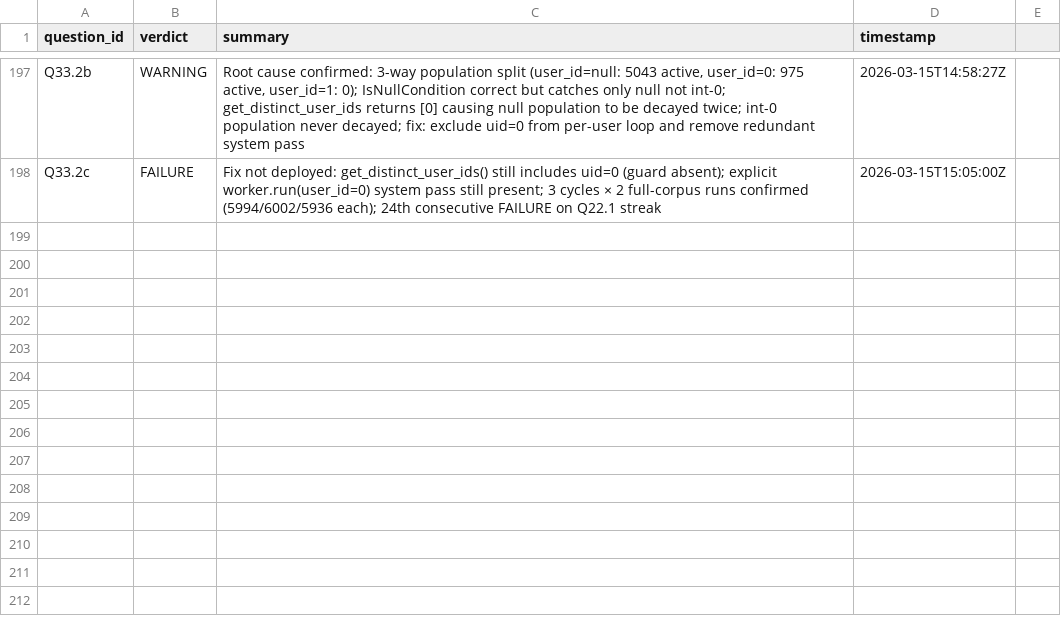
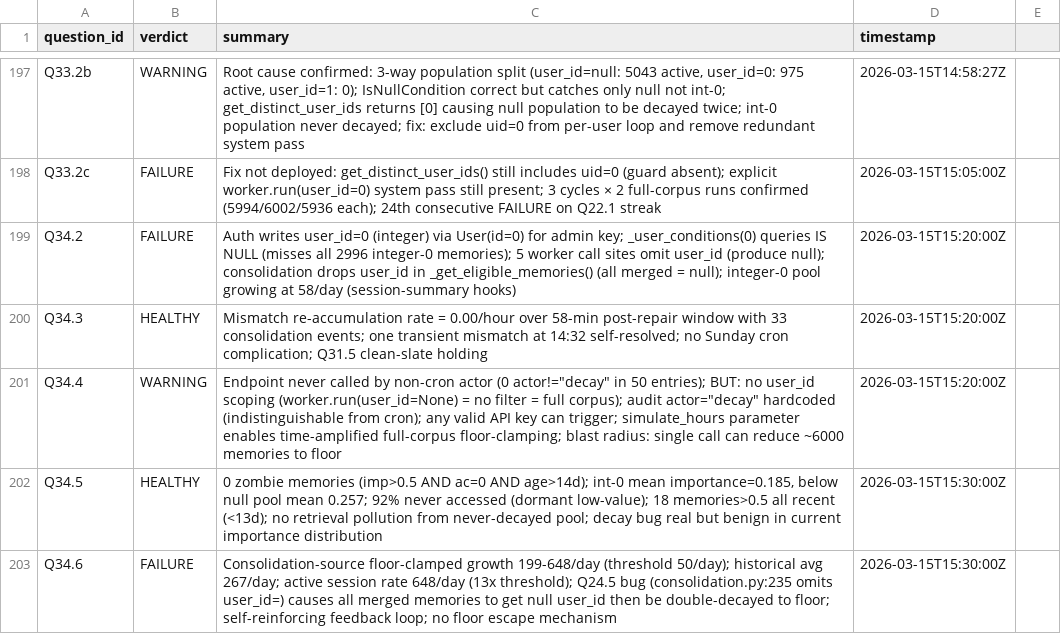
Before and after one commit to Nerfherder16/BrickLayer, a TSV file: recall/results.tsv, drawn as a sheet; only a part is shown, gaps mark what is left out; the diff names each change by its address in the sheet, - before the commit and + after, or states it on an @@ line.

```diff
--- a/recall/results.tsv
+++ b/recall/results.tsv
+row 199: Q34.2 | FAILURE | Auth writes user_id=0 (integer) via User(id=0) for admin key; _user_conditions(0) queries IS NULL (misses all 2996 integer-0 memories); 5 worker call sites omit user_id (produce null); consolidation drops user_id in _get_eligible_memories() (all merged = null); integer-0 pool growing at 58/day (session-summary hooks) | 2026-03-15T15:20:00Z
+row 200: Q34.3 | HEALTHY | Mismatch re-accumulation rate = 0.00/hour over 58-min post-repair window with 33 consolidation events; one transient mismatch at 14:32 self-resolved; no Sunday cron complication; Q31.5 clean-slate holding | 2026-03-15T15:20:00Z
+row 201: Q34.4 | WARNING | Endpoint never called by non-cron actor (0 actor!="decay" in 50 entries); BUT: no user_id scoping (worker.run(user_id=None) = no filter = full corpus); audit actor="decay" hardcoded (indistinguishable from cron); any valid API key can trigger; simulate_hours parameter enables time-amplified full-corpus floor-clamping; blast radius: single call can reduce ~6000 memories to floor | 2026-03-15T15:20:00Z
+row 202: Q34.5 | HEALTHY | 0 zombie memories (imp>0.5 AND ac=0 AND age>14d); int-0 mean importance=0.185, below null pool mean 0.257; 92% never accessed (dormant low-value); 18 memories>0.5 all recent (<13d); no retrieval pollution from never-decayed pool; decay bug real but benign in current importance distribution | 2026-03-15T15:30:00Z
+row 203: Q34.6 | FAILURE | Consolidation-source floor-clamped growth 199-648/day (threshold 50/day); historical avg 267/day; active session rate 648/day (13x threshold); Q24.5 bug (consolidation.py:235 omits user_id=) causes all merged memories to get null user_id then be double-decayed to floor; self-reinforcing feedback loop; no floor escape mechanism | 2026-03-15T15:30:00Z
```
Also changed, not shown: 7 other files.
